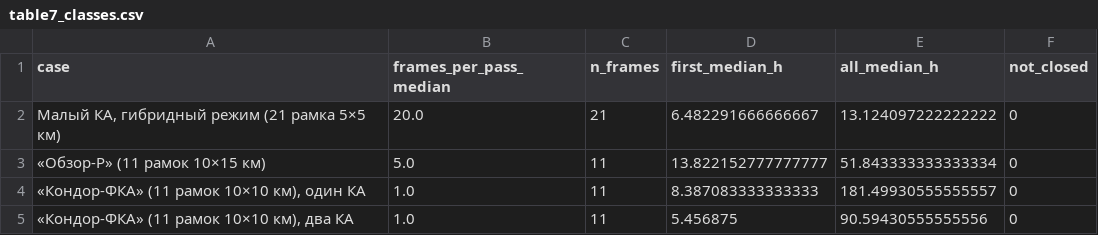
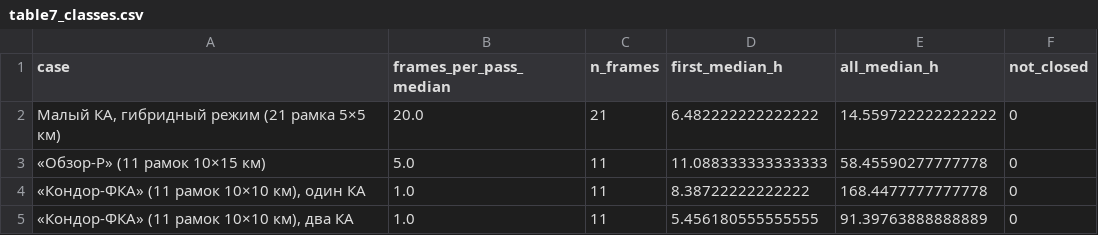
Before and after one commit to ez-flight/plane_sar, a CSV file: results/table7_classes.csv, drawn as a sheet.

```diff
--- a/results/table7_classes.csv
+++ b/results/table7_classes.csv
@@ -1,5 +1,5 @@
 case,frames_per_pass_median,n_frames,first_median_h,all_median_h,not_closed
-"Малый КА, гибридный режим (21 рамка 5×5 км)",20.0,21,6.482291666666667,13.124097222222222,0
-«Обзор-Р» (11 рамок 10×15 км),5.0,11,13.822152777777777,51.843333333333334,0
-"«Кондор-ФКА» (11 рамок 10×10 км), один КА",1.0,11,8.387083333333333,181.49930555555557,0
-"«Кондор-ФКА» (11 рамок 10×10 км), два КА",1.0,11,5.456875,90.59430555555556,0
+"Малый КА, гибридный режим (21 рамка 5×5 км)",20.0,21,6.482222222222222,14.559722222222222,0
+«Обзор-Р» (11 рамок 10×15 км),5.0,11,11.088333333333333,58.45590277777778,0
+"«Кондор-ФКА» (11 рамок 10×10 км), один КА",1.0,11,8.38722222222222,168.4477777777778,0
+"«Кондор-ФКА» (11 рамок 10×10 км), два КА",1.0,11,5.456180555555555,91.39763888888889,0
```
Also changed, not shown: results/table6_constellation.csv, 12 other files.
